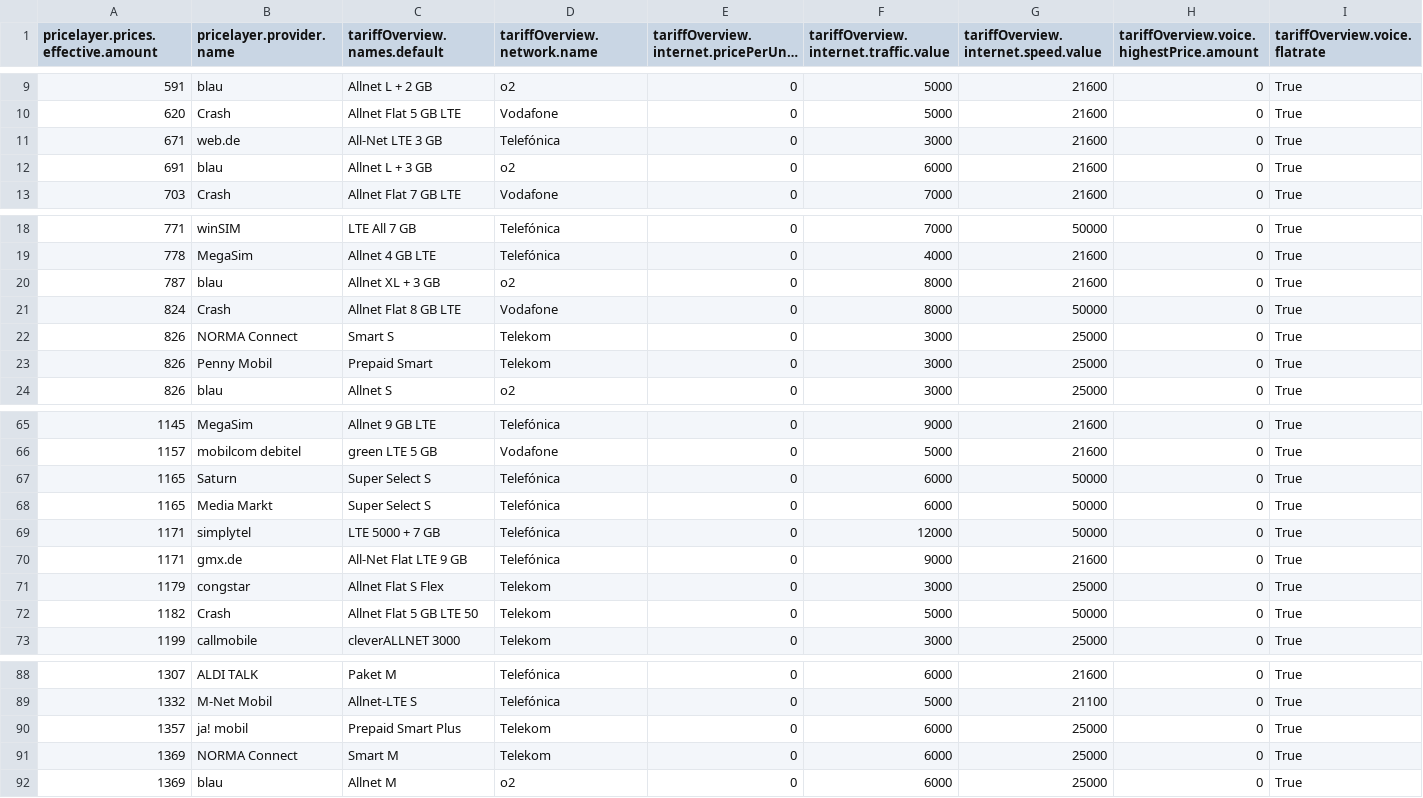
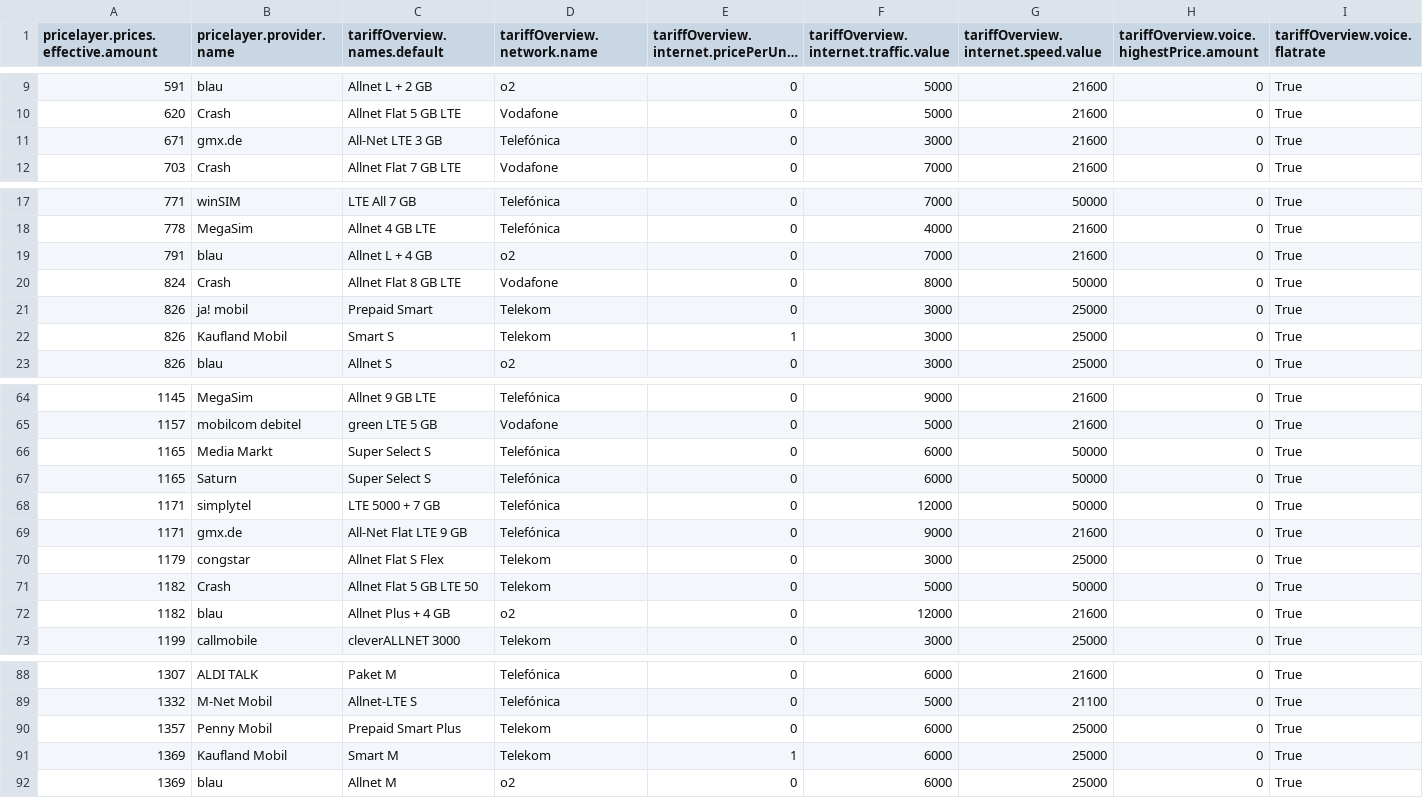
Before and after one commit to pcjedi/check24, a CSV file: rows-simple.csv, drawn as a sheet; only a part is shown, gaps mark what is left out; long unchanged cells end in …; removed rows and columns are numbered as before the commit, all else as after; rows hold the shown columns only; the diff covers the shown part only; the diff names each change by its address in the sheet, - before the commit and + after, or states it on an @@ line.

```diff
--- a/rows-simple.csv
+++ b/rows-simple.csv
-B11 (pricelayer.provider.name): web.de
+B11 (pricelayer.provider.name): gmx.de
-row 12: 691 | blau | Allnet L + 3 GB | o2 | 0 | 6000 | 21600 | 0 | True
-A19: 787
+A19: 791
-C19 (tariffOverview.names.default): Allnet XL + 3 GB
+C19 (tariffOverview.names.default): Allnet L + 4 GB
-F19: 8000
+F19: 7000
-B21 (pricelayer.provider.name): NORMA Connect
+B21 (pricelayer.provider.name): ja! mobil
-C21 (tariffOverview.names.default): Smart S
+C21 (tariffOverview.names.default): Prepaid Smart
-B22 (pricelayer.provider.name): Penny Mobil
+B22 (pricelayer.provider.name): Kaufland Mobil
-C22 (tariffOverview.names.default): Prepaid Smart
+C22 (tariffOverview.names.default): Smart S
-E22: 0
+E22: 1
@@ row 68 moved to row 66: 1165 @@
+row 72: 1182 | blau | Allnet Plus + 4 GB | o2 | 0 | 12000 | 21600 | 0 | True
-B90 (pricelayer.provider.name): ja! mobil
+B90 (pricelayer.provider.name): Penny Mobil
-B91 (pricelayer.provider.name): NORMA Connect
+B91 (pricelayer.provider.name): Kaufland Mobil
-E91: 0
+E91: 1
```
Also changed, not shown: 2 moved rows and 4 edited cells elsewhere in this file, grouped-minimum.csv, rows-adjusted.csv, 1 other file.
